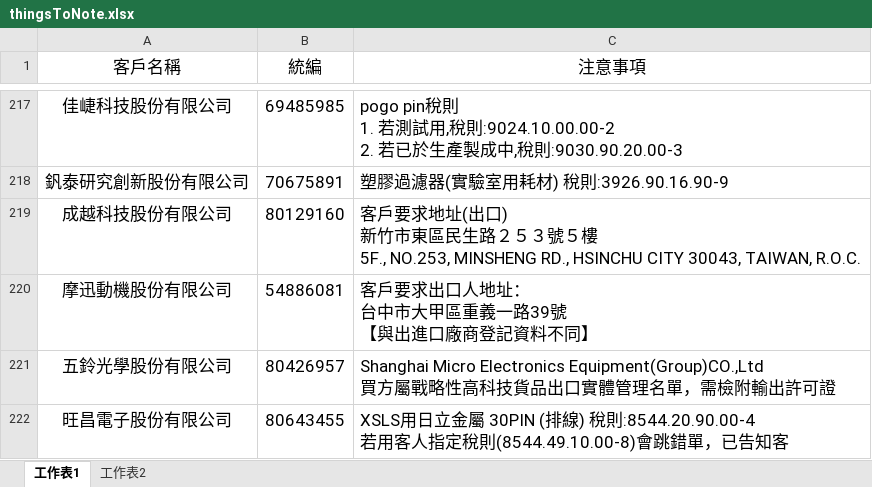
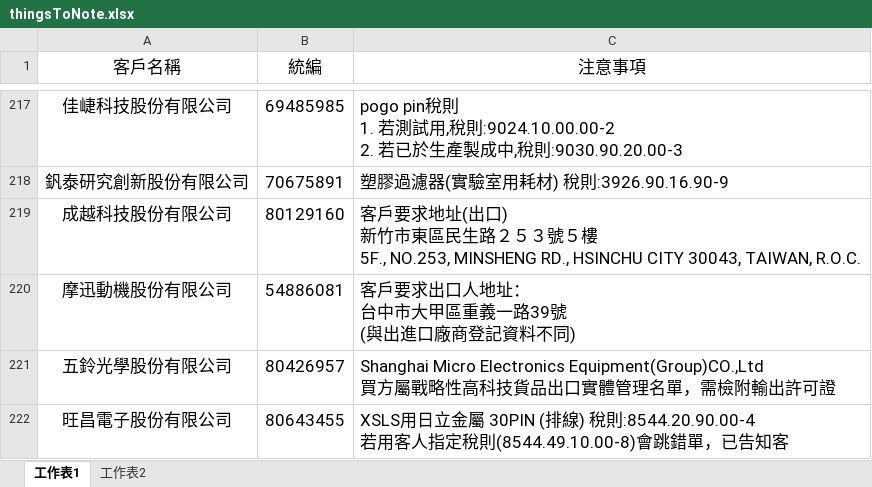
Before and after one commit to liyijung/Export-declaration, an Excel workbook: thingsToNote.xlsx, sheet 工作表1, drawn as a sheet; only a part is shown, gaps mark what is left out; values as stored, in another font and other column widths than the file's, no borders; conditional formats not drawn; ↵ is a line break in a cell; the diff names each change by its address in the sheet, - before the commit and + after, or states it on an @@ line.

Commit message:
Add files via upload

```diff
--- a/thingsToNote.xlsx (sheet 工作表1)
+++ b/thingsToNote.xlsx (sheet 工作表1)
-C220 (注意事項): 客戶要求出口人地址： ↵ 台中市大甲區重義一路39號 ↵ 【與出進口廠商登記資料不同】
+C220 (注意事項): 客戶要求出口人地址： ↵ 台中市大甲區重義一路39號 ↵ (與出進口廠商登記資料不同)
```
